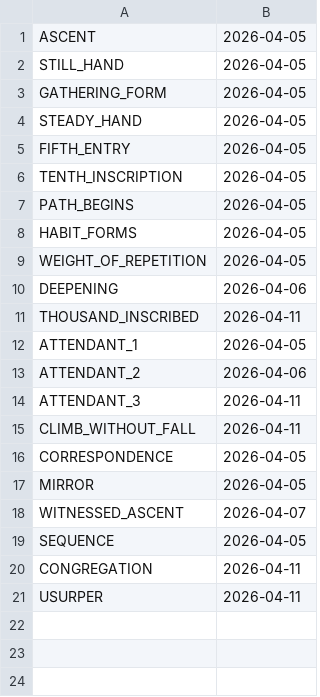
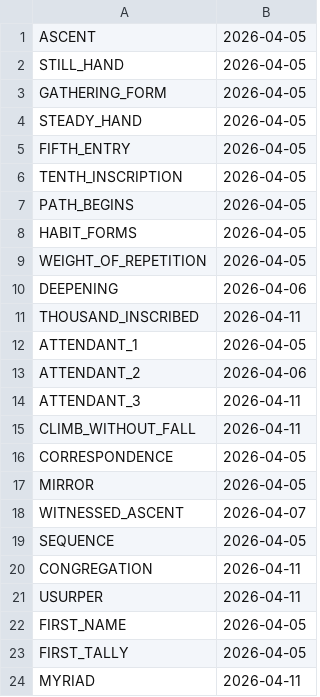
Before and after one commit to Alienchisel/juggle, a CSV file: juggle-data/codex.csv, drawn as a sheet.

Commit message:
Add historical backfill for First Tally, Myriad, and Legion; correct First Tally date in codex.csv

```diff
--- a/juggle-data/codex.csv
+++ b/juggle-data/codex.csv
@@ -21 +21,4 @@ CONGREGATION,2026-04-11
 USURPER,2026-04-11
+FIRST_NAME,2026-04-05
+FIRST_TALLY,2026-04-05
+MYRIAD,2026-04-11
```
Also changed, not shown: juggle-data/scores.csv, 2 other files.
